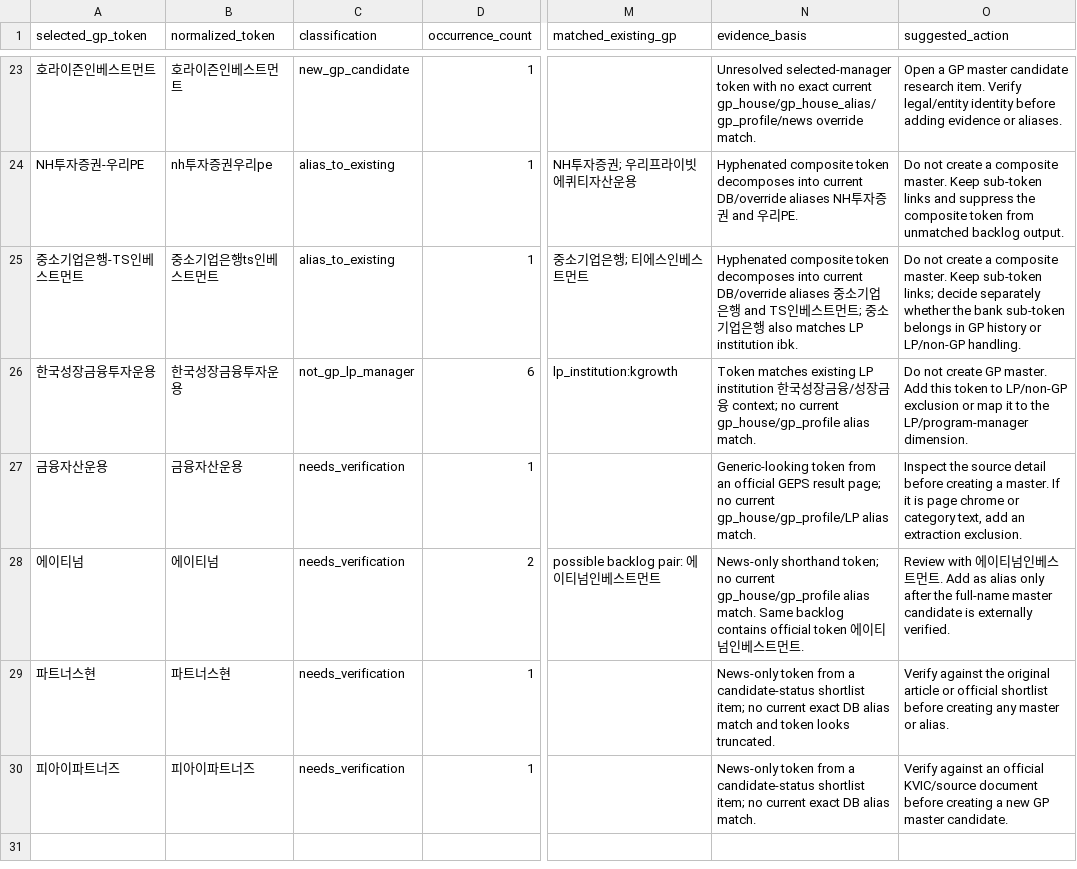
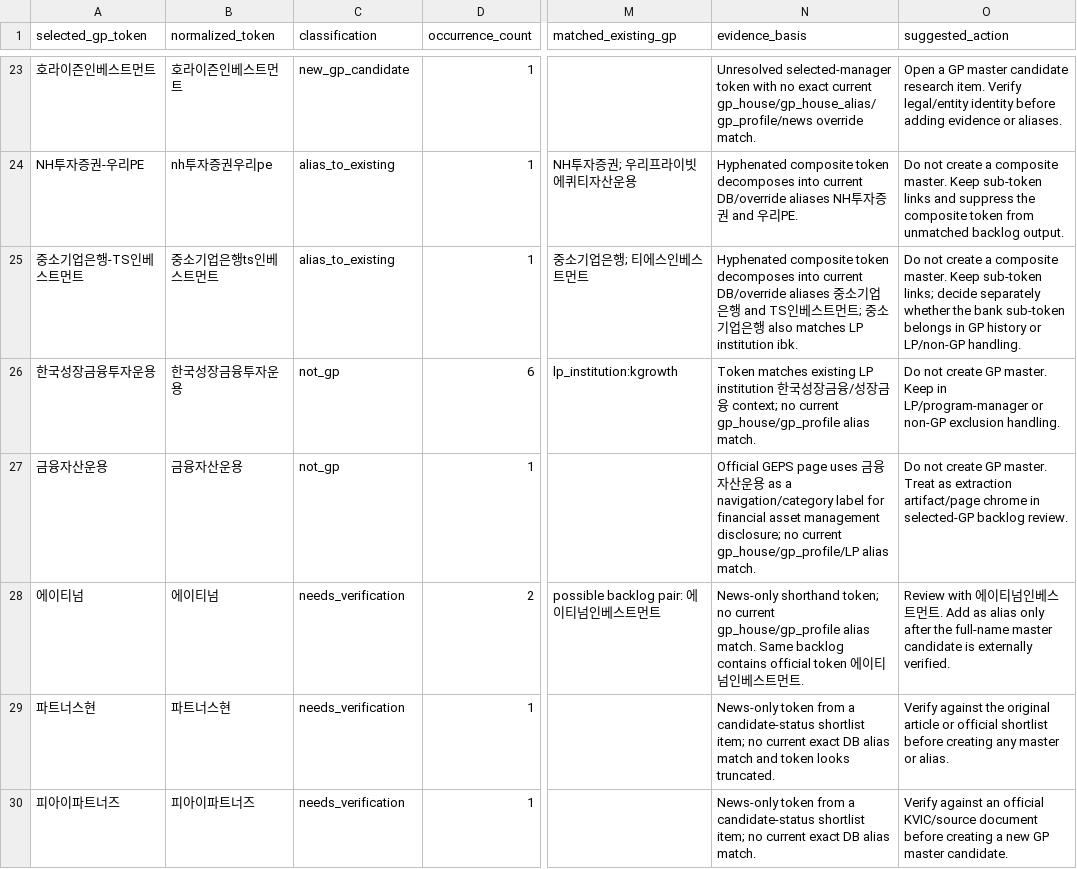
Before and after one commit to pkkong/korea-pef-db, a CSV file: data/lp_selected_gp_master_candidates.csv, drawn as a sheet; only a part is shown, gaps mark what is left out; the diff names each change by its address in the sheet, - before the commit and + after, or states it on an @@ line.

Commit message:
Improve LP official notice coverage

```diff
--- a/data/lp_selected_gp_master_candidates.csv
+++ b/data/lp_selected_gp_master_candidates.csv
-C26 (classification): not_gp_lp_manager
+C26 (classification): not_gp
-O26 (suggested_action): …GP master. Add this token to LP/non-GP exclusion or map it to the LP/program-manager dimension.
+O26 (suggested_action): …GP master. Keep in LP/program-manager or non-GP exclusion handling.
-C27 (classification): needs_verification
+C27 (classification): not_gp
-N27 (evidence_basis): Generic-looking token from an official GEPS result page; no current…
+N27 (evidence_basis): Official GEPS page uses 금융자산운용 as a navigation/category label for financial asset management disclosure; no current…
-O27 (suggested_action): Inspect the source detail before creating a master. If it is page chrome or category text, add an extraction exclusion.
+O27 (suggested_action): Do not create GP master. Treat as extraction artifact/page chrome in selected-GP backlog review.
```
Also changed, not shown: 3 other files.
